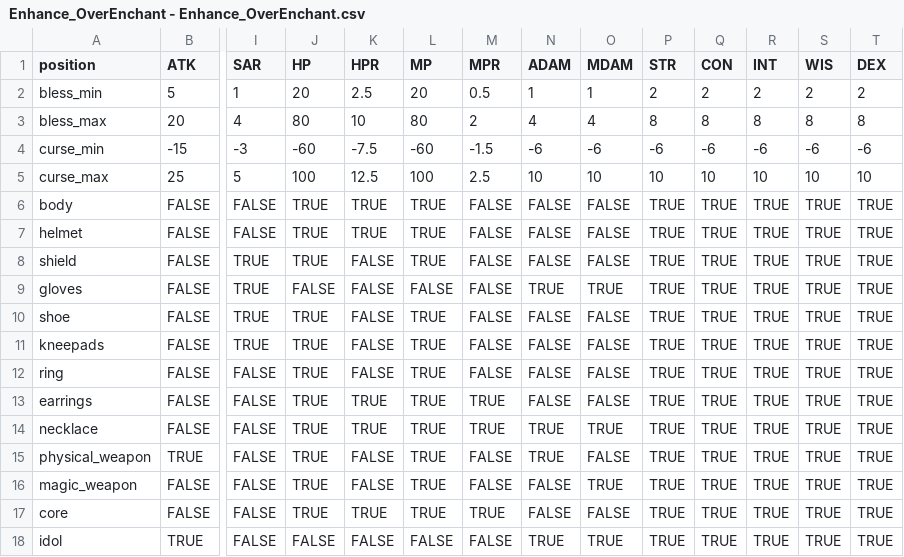
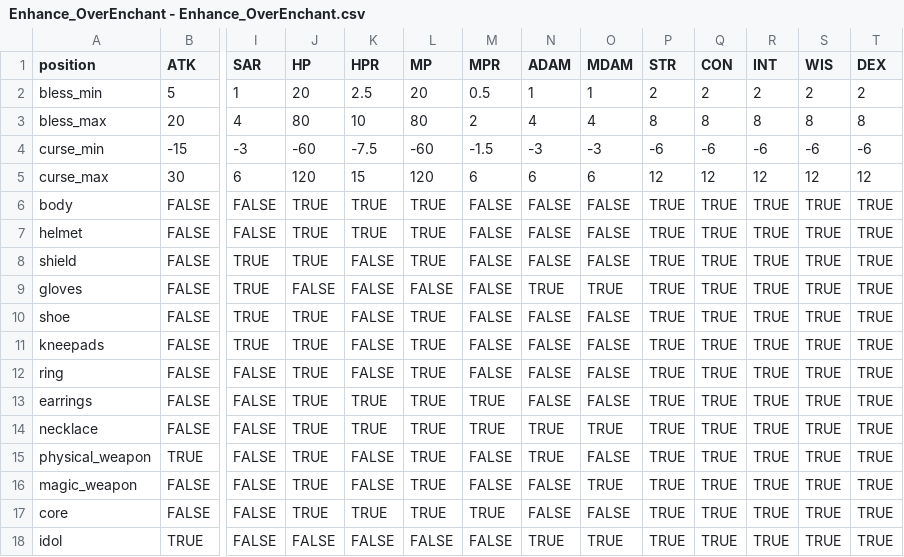
Before and after one commit to longagoseason/Dream-Crafter, a CSV file: source/Enhance_OverEnchant - Enhance_OverEnchant.csv, drawn as a sheet; only a part is shown, gaps mark what is left out; removed rows and columns are numbered as before the commit, all else as after; rows hold the shown columns only; the diff names each change by its address in the sheet, - before the commit and + after, or states it on an @@ line.

```diff
--- a/source/Enhance_OverEnchant - Enhance_OverEnchant.csv
+++ b/source/Enhance_OverEnchant - Enhance_OverEnchant.csv
-N4 (ADAM): -6
+N4 (ADAM): -3
-O4 (MDAM): -6
+O4 (MDAM): -3
-row 5: curse_max | 25 | 5 | 100 | 12.5 | 100 | 2.5 | 10 | 10 | 10 | 10 | 10 | 10 | 10
+row 5: curse_max | 30 | 6 | 120 | 15 | 120 | 6 | 6 | 6 | 12 | 12 | 12 | 12 | 12
```
Also changed, not shown: source/Enhance_ChaosEnchant - Enhance_ChaosEnchant.csv, source/PatchNote - PatchNote.csv.
